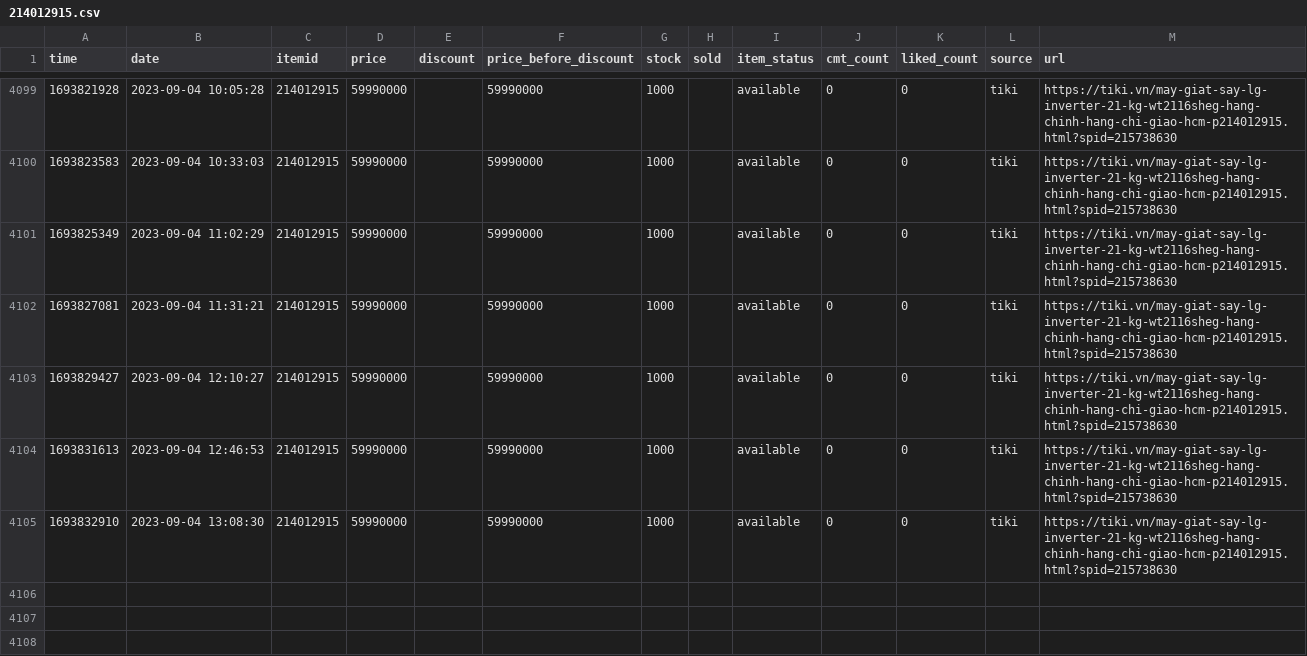
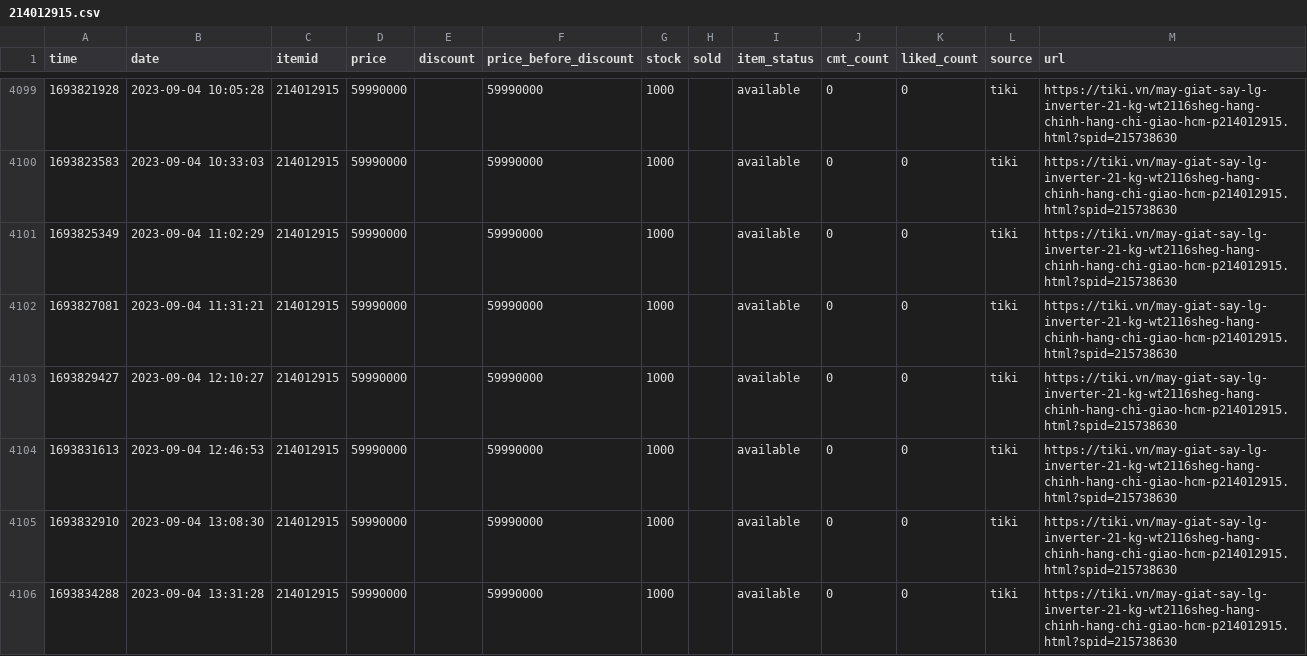
Before and after one commit to neko-pro/rez0nk, a CSV file: data/history/214012915.csv, drawn as a sheet; only a part is shown, gaps mark what is left out.

```diff
--- a/data/history/214012915.csv
+++ b/data/history/214012915.csv
@@ -4105 +4105,2 @@ time,date,itemid,price,discount,price_before_discount,stock,sold,item_status,cmt
 1693832910,2023-09-04 13:08:30,214012915,59990000,,59990000,1000,,available,0,0,tiki,https://tiki.vn/may-giat-say-lg-inverter-21-kg-wt2116sheg-hang-chinh-hang-chi-giao-hcm-p214012915.html?spid=215738630
+1693834288,2023-09-04 13:31:28,214012915,59990000,,59990000,1000,,available,0,0,tiki,https://tiki.vn/may-giat-say-lg-inverter-21-kg-wt2116sheg-hang-chinh-hang-chi-giao-hcm-p214012915.html?spid=215738630
```
Also changed, not shown: data/history/127367894.csv, data/history/183035665.csv, 11 other files.
